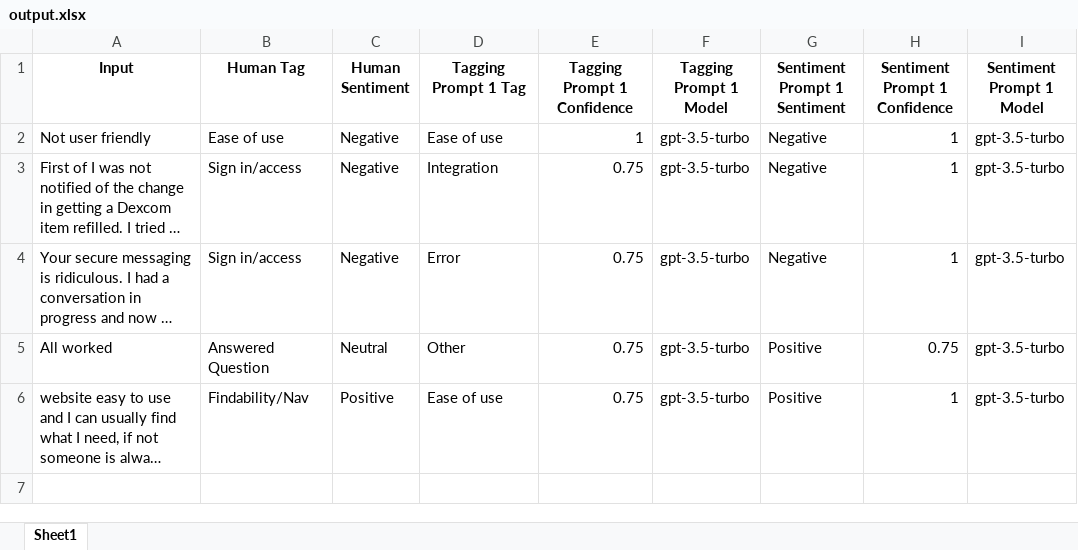
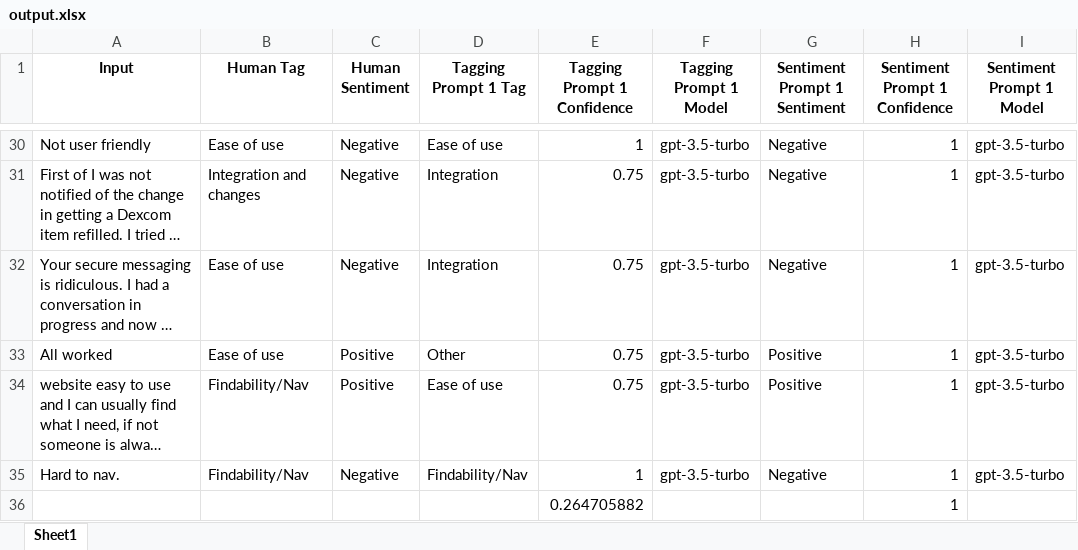
Before and after one commit to ryan-powers-va/Medallia-Text-Data-Analysis, an Excel workbook: output.xlsx, sheet Sheet1, drawn as a sheet; only a part is shown, gaps mark what is left out; long unchanged cells end in …; values as stored, in another font and other column widths than the file's, no borders; addresses are those after the commit; the diff covers the shown part only; the diff names each change by its address in the sheet, - before the commit and + after, or states it on an @@ line.

```diff
--- a/output.xlsx (sheet Sheet1)
+++ b/output.xlsx (sheet Sheet1)
-B31 (Human Tag): Sign in/access
+B31 (Human Tag): Integration and changes
-B32 (Human Tag): Sign in/access
+B32 (Human Tag): Ease of use
-D32 (Tagging Prompt 1 Tag): Error
+D32 (Tagging Prompt 1 Tag): Integration
-B33 (Human Tag): Answered Question
+B33 (Human Tag): Ease of use
-C33 (Human Sentiment): Neutral
+C33 (Human Sentiment): Positive
-H33 (Sentiment Prompt 1 Confidence): 0.75
+H33 (Sentiment Prompt 1 Confidence): 1
+row 35: Hard to nav. | Findability/Nav | Negative | Findability/Nav | 1 | gpt-3.5-turbo | Negative | 1 | gpt-3.5-turbo
+row 36:  |  |  |  | 0.264705882 |  |  | 1
```
Also changed, not shown: 28 added rows elsewhere in this sheet, Secure Messages_Comments_Labeled.xlsx, main_test.xlsx, 4 other files.
